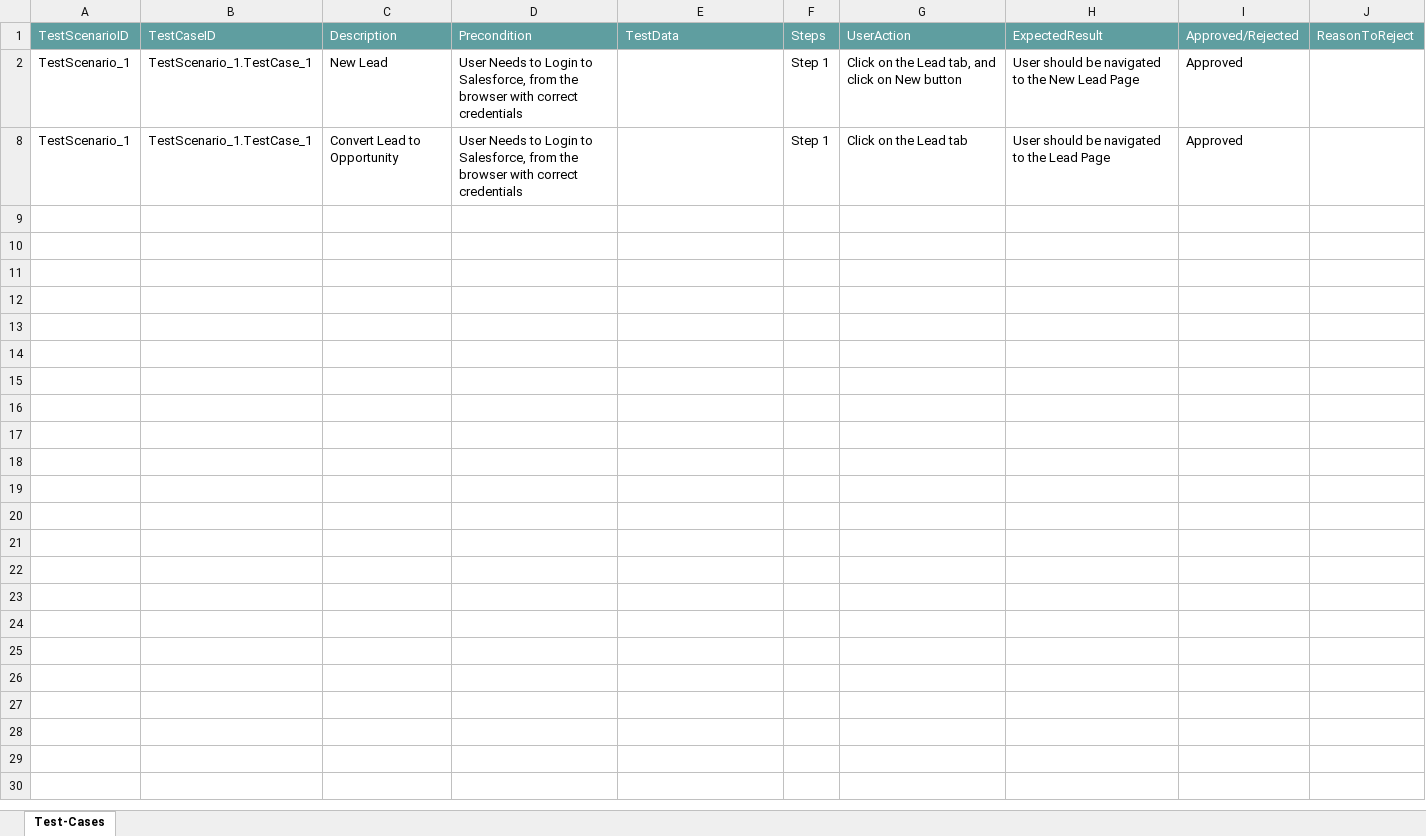
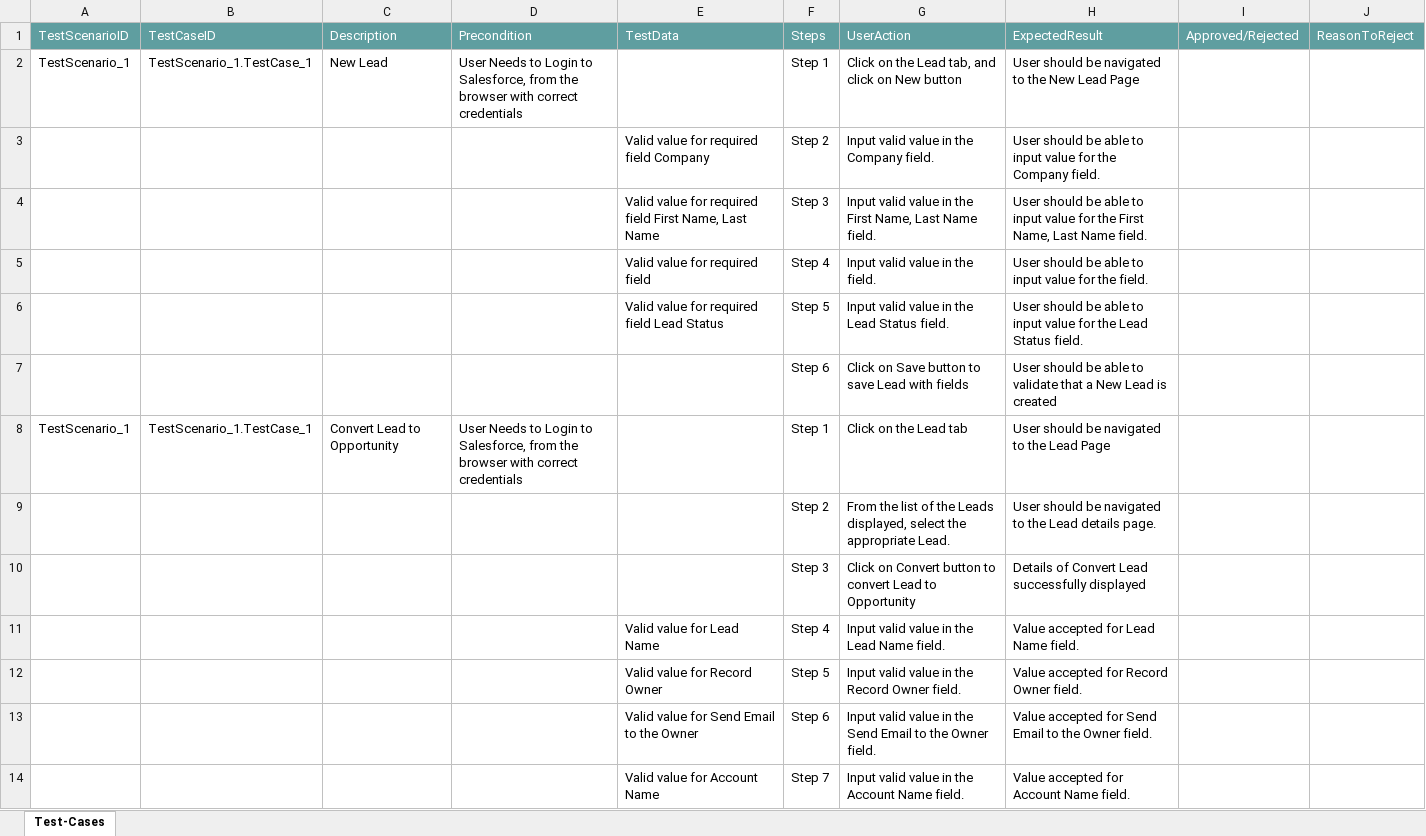
Before and after one commit to ShaikMohamedIrfan/SNAPTEST1, an Excel workbook: LTO.xlsx, sheet Test-Cases, drawn as a sheet; only a part is shown; values as stored, in another font and other column widths than the file's, no borders; table styles not drawn; the diff covers the shown part only; the diff names each change by its address in the sheet, - before the commit and + after, or states it on an @@ line.

Commit message:
Initial Commit for Verification of Test cases

```diff
--- a/LTO.xlsx (sheet Test-Cases)
+++ b/LTO.xlsx (sheet Test-Cases)
-I2: Approved
+I2: (empty)
@@ row 3 unhidden:  |  |  |  | Valid value for required field Company | Step 2 | Input valid value in the Company field. | User should be able to input value for the Company field. @@
@@ row 4 unhidden:  |  |  |  | Valid value for required field First Name, Last Name | Step 3 | Input valid value in the First Name, Last Name field. | User should be able to input value for the First Name, Last Name field. @@
@@ row 5 unhidden:  |  |  |  | Valid value for required field | Step 4 | Input valid value in the field. | User should be able to input value for the field. @@
@@ row 6 unhidden:  |  |  |  | Valid value for required field Lead Status | Step 5 | Input valid value in the Lead Status field. | User should be able to input value for the Lead Status field. @@
@@ row 7 unhidden:  |  |  |  |  | Step 6 | Click on Save button to save Lead with fields | User should be able to validate that a New Lead is created @@
-I8: Approved
+I8: (empty)
@@ row 9 unhidden:  |  |  |  |  | Step 2 | From the list of the Leads displayed, select the appropriate Lead. | User should be navigated to the Lead details page. @@
@@ row 10 unhidden:  |  |  |  |  | Step 3 | Click on Convert button to convert Lead to Opportunity | Details of Convert Lead successfully displayed @@
@@ row 11 unhidden:  |  |  |  | Valid value for Lead Name | Step 4 | Input valid value in the Lead Name field. | Value accepted for Lead Name field. @@
@@ row 12 unhidden:  |  |  |  | Valid value for Record Owner | Step 5 | Input valid value in the Record Owner field. | Value accepted for Record Owner field. @@
@@ row 13 unhidden:  |  |  |  | Valid value for Send Email to the Owner | Step 6 | Input valid value in the Send Email to the Owner field. | Value accepted for Send Email to the Owner field. @@
@@ row 14 unhidden:  |  |  |  | Valid value for Account Name | Step 7 | Input valid value in the Account Name field. | Value accepted for Account Name field. @@
```
Also changed, not shown: 12 hidden or unhidden rows elsewhere in this sheet.
